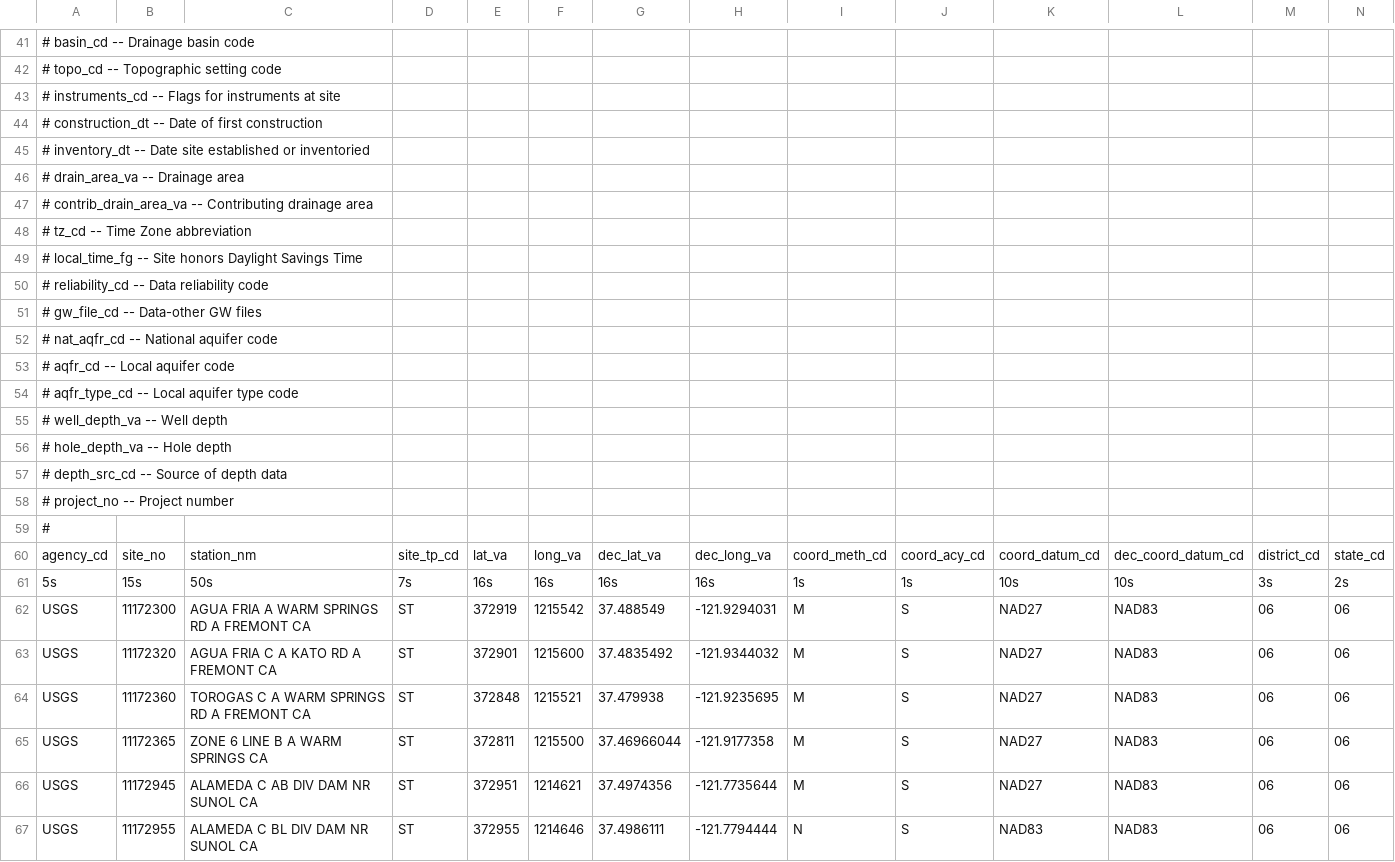
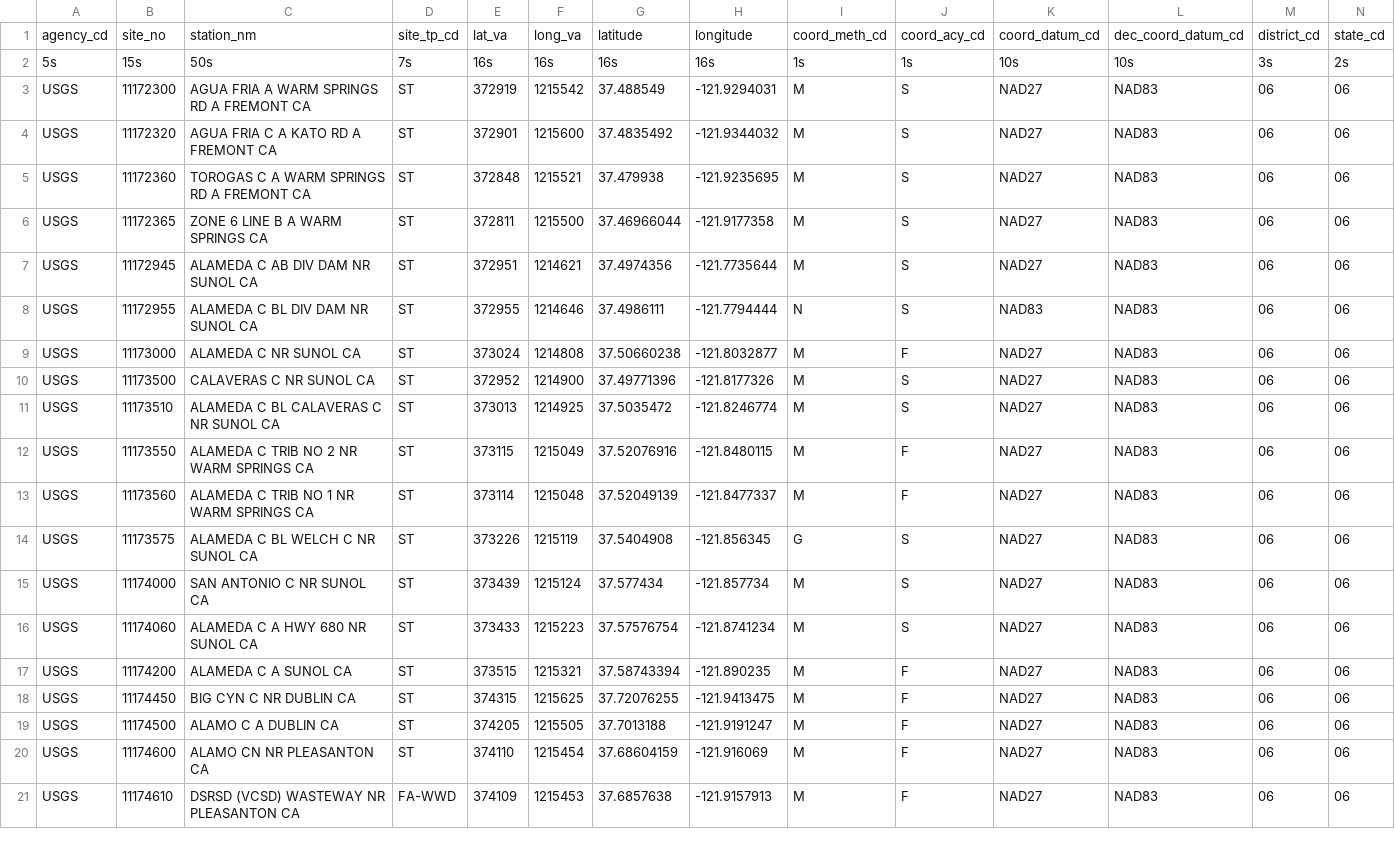
Before and after one commit to NewCaliforniaWaterAtlas/ca-water-rights, a CSV file: public/data/usgs_alameda.csv, drawn as a sheet; only a part is shown, gaps mark what is left out; the shorter side is filled out with more unchanged rows; removed rows and columns are numbered as before the commit, all else as after; rows hold the shown columns only; the diff covers the shown part only; the diff names each change by its address in the sheet, - before the commit and + after, or states it on an @@ line.

```diff
--- a/public/data/usgs_alameda.csv
+++ b/public/data/usgs_alameda.csv
-row 41: # basin_cd -- Drainage basin code
-row 42: # topo_cd -- Topographic setting code
-row 43: # instruments_cd -- Flags for instruments at site
-row 44: # construction_dt -- Date of first construction
-row 45: # inventory_dt -- Date site established or inventoried
-row 46: # drain_area_va -- Drainage area
-row 47: # contrib_drain_area_va -- Contributing drainage area
-row 48: # tz_cd -- Time Zone abbreviation
-row 49: # local_time_fg -- Site honors Daylight Savings Time
-row 50: # reliability_cd -- Data reliability code
-row 51: # gw_file_cd -- Data-other GW files
-row 52: # nat_aqfr_cd -- National aquifer code
-row 53: # aqfr_cd -- Local aquifer code
-row 54: # aqfr_type_cd -- Local aquifer type code
-row 55: # well_depth_va -- Well depth
-row 56: # hole_depth_va -- Hole depth
-row 57: # depth_src_cd -- Source of depth data
-row 58: # project_no -- Project number
-row 59: #
-G1: dec_lat_va
+G1: latitude
-H1: dec_long_va
+H1: longitude
```
Also changed, not shown: 40 removed rows elsewhere in this file, 11 other files.
